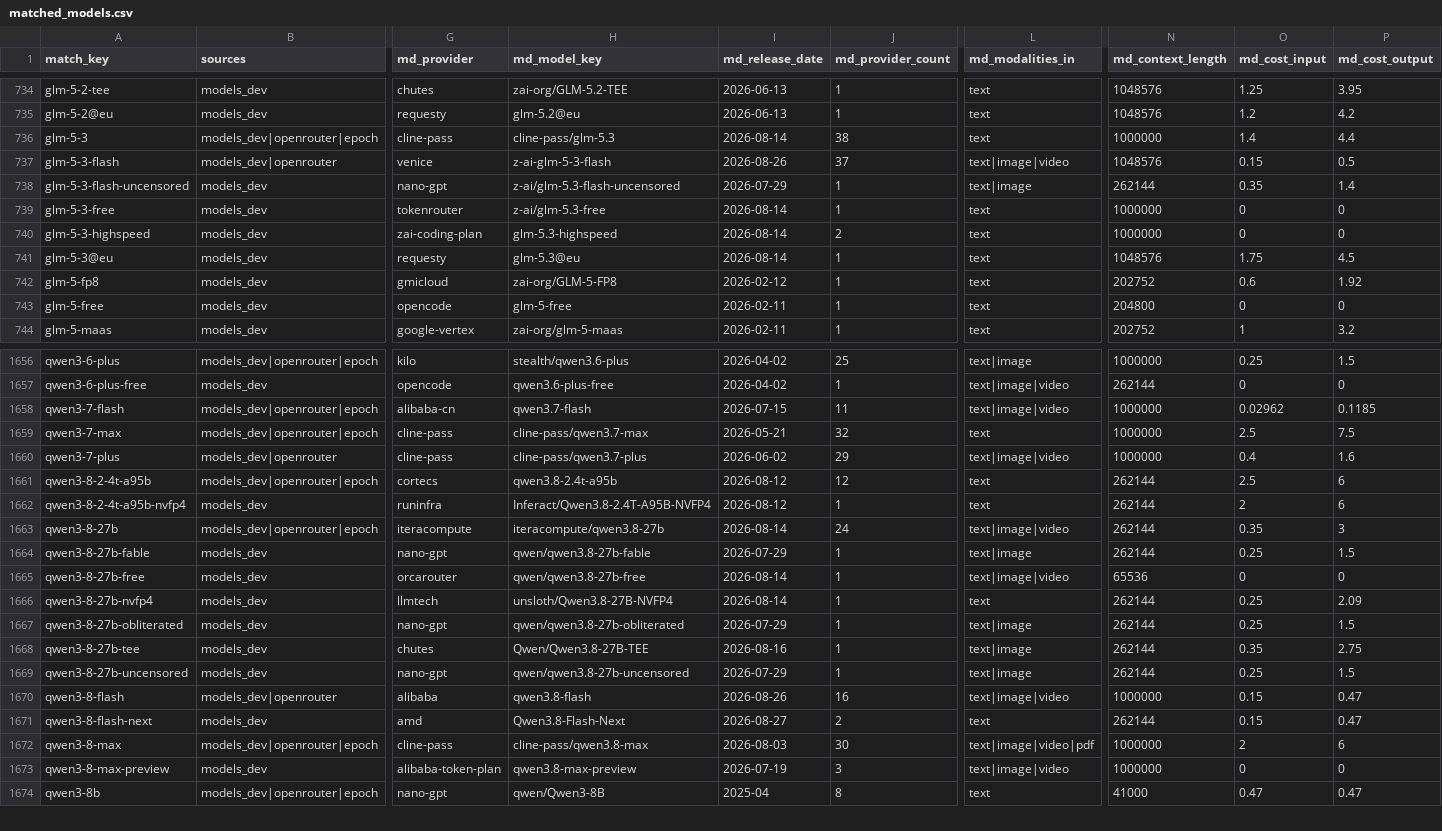
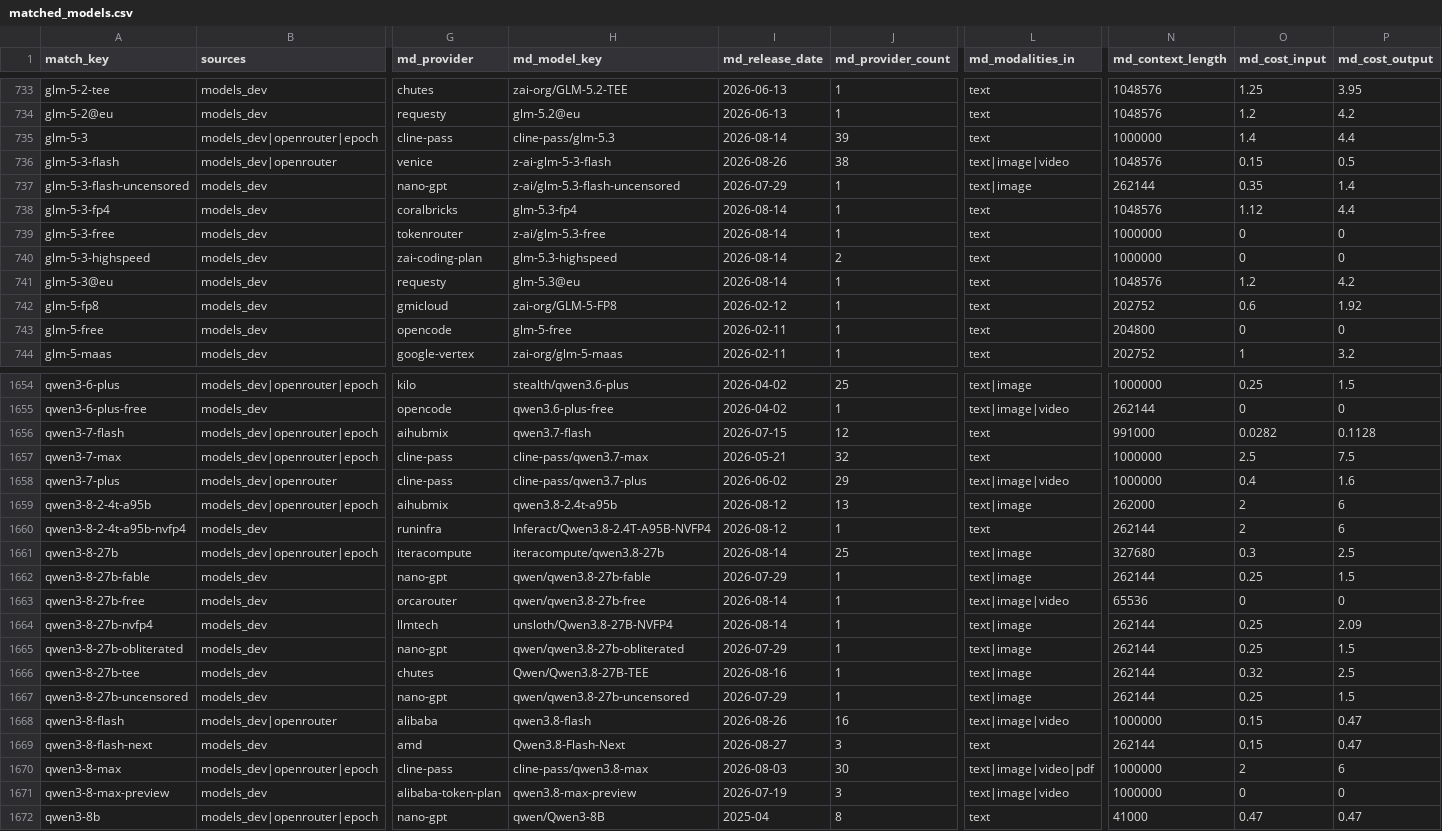
Before and after one commit to YasamanAnsari/llm-ledger, a CSV file: data/generated/matched_models.csv, drawn as a sheet; only a part is shown, gaps mark what is left out; addresses are those after the commit; rows hold the shown columns only; the diff covers the shown part only; the diff names each change by its address in the sheet, - before the commit and + after, or states it on an @@ line.

Commit message:
data: daily update 2026-09-01

```diff
--- a/data/generated/matched_models.csv
+++ b/data/generated/matched_models.csv
-J735 (md_provider_count): 38
+J735 (md_provider_count): 39
-J736 (md_provider_count): 37
+J736 (md_provider_count): 38
+row 738: glm-5-3-fp4 | models_dev | coralbricks | glm-5.3-fp4 | 2026-08-14 | 1 | text | 1048576 | 1.12 | 4.4
-O741 (md_cost_input): 1.75
+O741 (md_cost_input): 1.2
-P741 (md_cost_output): 4.5
+P741 (md_cost_output): 4.2
-G1656 (md_provider): alibaba-cn
+G1656 (md_provider): aihubmix
-J1656 (md_provider_count): 11
+J1656 (md_provider_count): 12
-L1656 (md_modalities_in): text|image|video
+L1656 (md_modalities_in): text
-N1656 (md_context_length): 1000000
+N1656 (md_context_length): 991000
-O1656 (md_cost_input): 0.02962
+O1656 (md_cost_input): 0.0282
-P1656 (md_cost_output): 0.1185
+P1656 (md_cost_output): 0.1128
-G1659 (md_provider): cortecs
+G1659 (md_provider): aihubmix
-J1659 (md_provider_count): 12
+J1659 (md_provider_count): 13
-L1659 (md_modalities_in): text
+L1659 (md_modalities_in): text|image
-N1659 (md_context_length): 262144
+N1659 (md_context_length): 262000
-O1659 (md_cost_input): 2.5
+O1659 (md_cost_input): 2
-J1661 (md_provider_count): 24
+J1661 (md_provider_count): 25
-L1661 (md_modalities_in): text|image|video
+L1661 (md_modalities_in): text|image
-N1661 (md_context_length): 262144
+N1661 (md_context_length): 327680
-O1661 (md_cost_input): 0.35
+O1661 (md_cost_input): 0.3
-P1661 (md_cost_output): 3
+P1661 (md_cost_output): 2.5
-L1664 (md_modalities_in): text
+L1664 (md_modalities_in): text|image
-O1666 (md_cost_input): 0.35
+O1666 (md_cost_input): 0.32
-P1666 (md_cost_output): 2.75
+P1666 (md_cost_output): 2.5
-J1669 (md_provider_count): 2
+J1669 (md_provider_count): 3
```
Also changed, not shown: 1 added row, 4 removed rows and 90 edited cells elsewhere in this file, data/generated/llm_ledger_enriched.csv, 4 other files.
